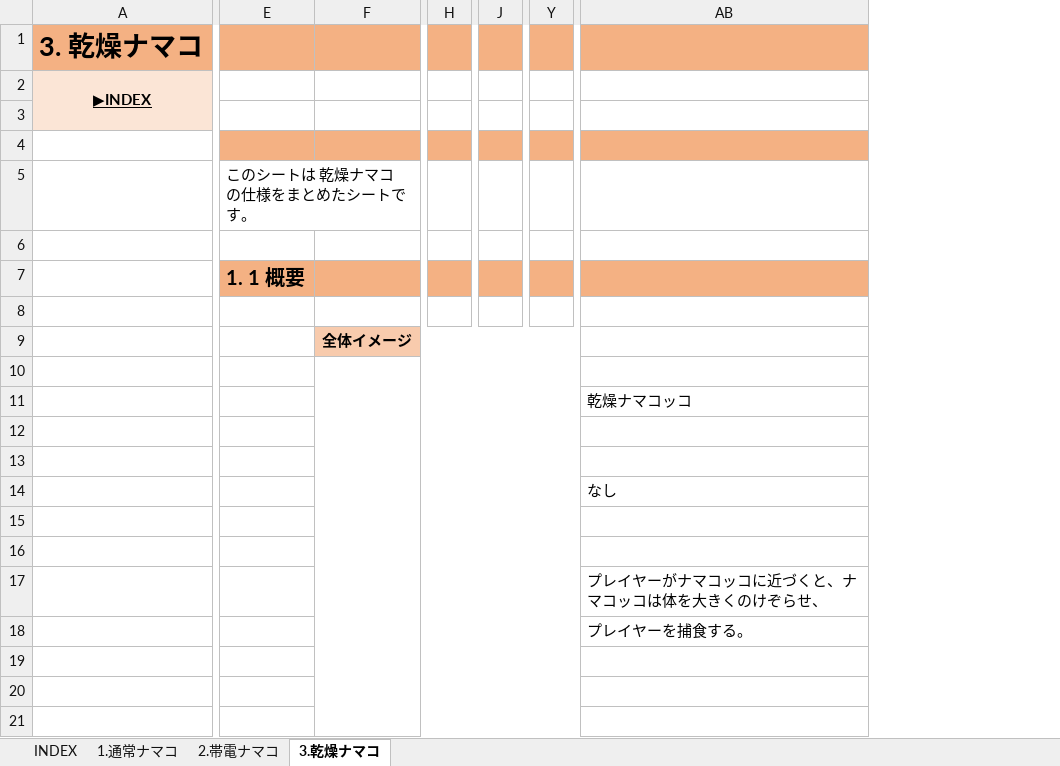
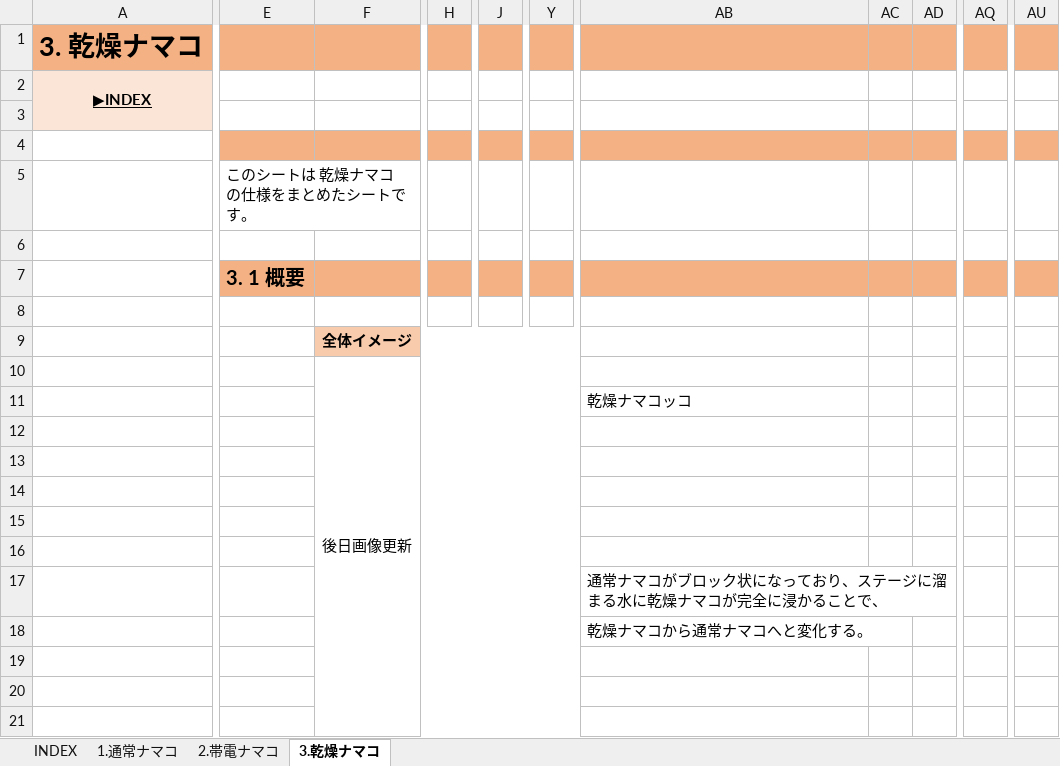
Before and after one commit to Sakuma0415/AMAZURU, an Excel workbook: 仕様書・資料/【仕様】エネミー仕様書.xlsx, sheet 3.乾燥ナマコ, drawn as a sheet; only a part is shown, gaps mark what is left out; values as stored, in another font and other column widths than the file's, no borders; charts and pictures not drawn; removed rows and columns are numbered as before the commit, all else as after; the diff covers the shown part only; the diff names each change by its address in the sheet, - before the commit and + after, or states it on an @@ line.

Commit message:
[仕様書更新] 乾燥ナマコ仕様追加  / その他

```diff
--- a/仕様書・資料/【仕様】エネミー仕様書.xlsx (sheet 3.乾燥ナマコ)
+++ b/仕様書・資料/【仕様】エネミー仕様書.xlsx (sheet 3.乾燥ナマコ)
-column H, empty
+column H, empty
-column J, empty
+column J, empty
-column Y, empty
+column Y, empty
+column AC, empty
+column AD, empty
+column AQ, empty
+column AU, empty
-E7: 1. 1 概要
+E7: 3. 1 概要
-F10: (empty)
+F10: 後日画像更新
-AB14: なし
+AB14: (empty)
-AB17: プレイヤーがナマコッコに近づくと、ナマコッコは体を大きくのけぞらせ、
+AB17: 通常ナマコがブロック状になっており、ステージに溜まる水に乾燥ナマコが完全に浸かることで、
-AB18: プレイヤーを捕食する。
+AB18: 乾燥ナマコから通常ナマコへと変化する。
```
Also changed, not shown: 9 added rows, 17 removed rows, 15 added columns, 5 edited cells and cell formats elsewhere in this sheet, sheet 1.通常ナマコ, sheet 2.帯電ナマコ, charts or pictures, 1 other file.
